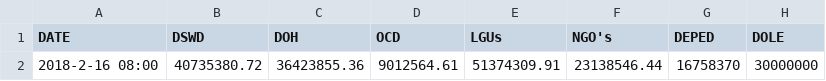
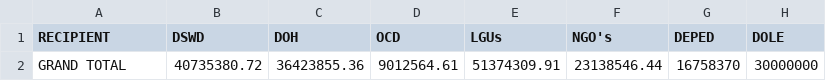
Before and after one commit to jmbangate/code4d, a CSV file: data/mayon/mayoncostdaily.csv, drawn as a sheet; only a part is shown; the diff names each change by its address in the sheet, - before the commit and + after, or states it on an @@ line.

Commit message:
Update mayoncostdaily.csv

```diff
--- a/data/mayon/mayoncostdaily.csv
+++ b/data/mayon/mayoncostdaily.csv
-A1: DATE
+A1: RECIPIENT
-A2 (RECIPIENT): 2018-2-16 08:00
+A2 (RECIPIENT): GRAND TOTAL
```
